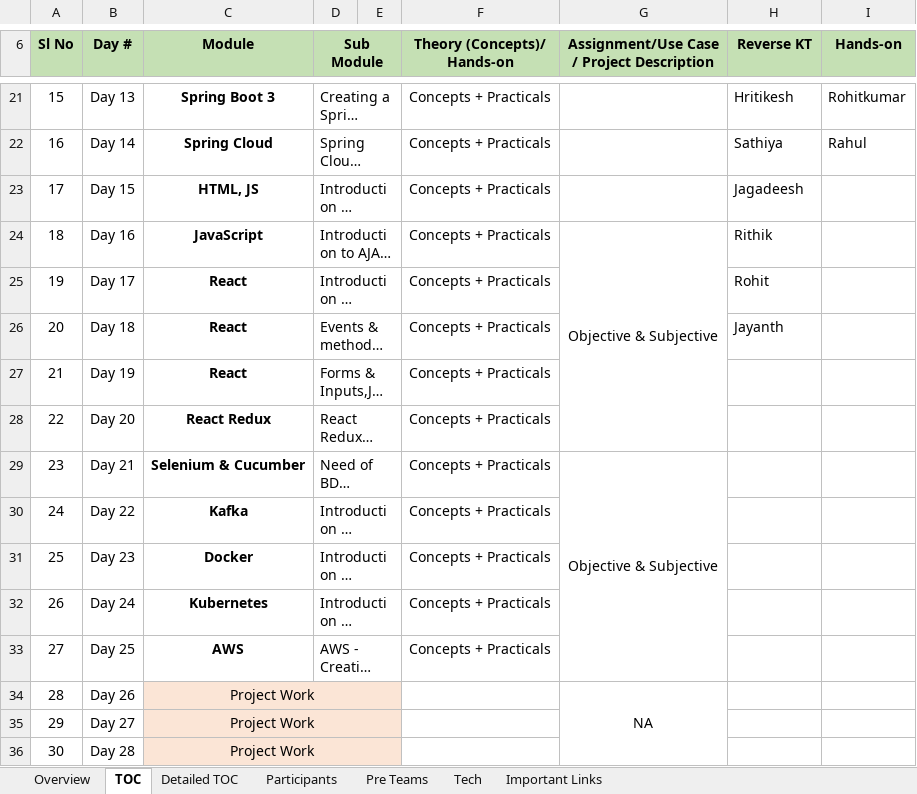
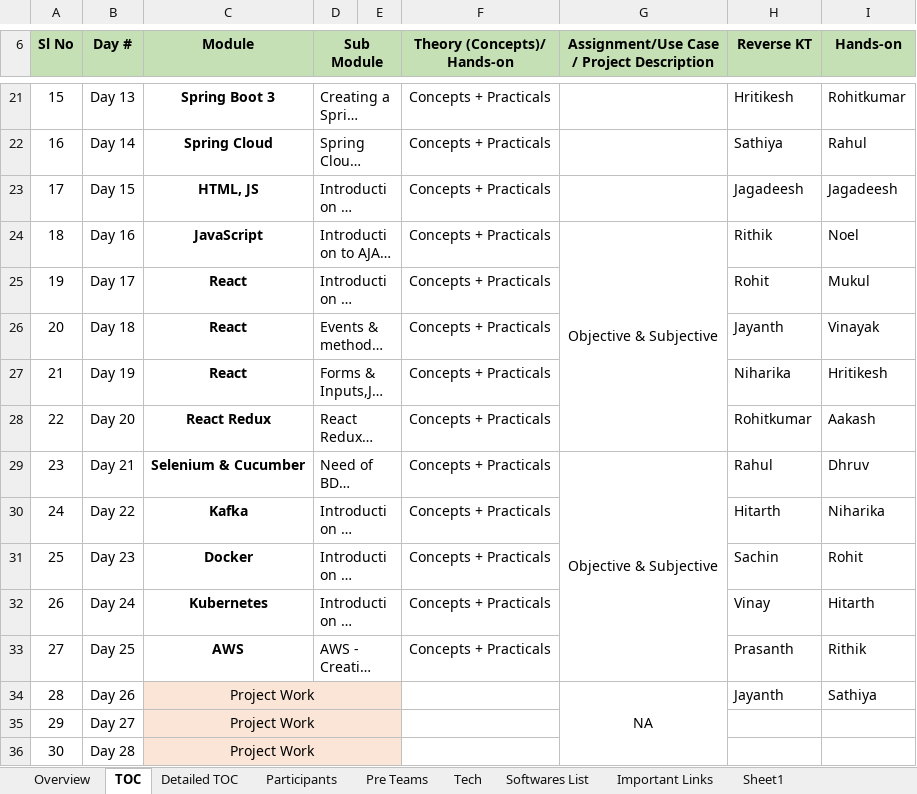
Before and after one commit to syskantechnosoft/sapient2023, an Excel workbook: Detailed-ASDE Training 60 Days TOC.xlsx, sheet TOC, drawn as a sheet; only a part is shown, gaps mark what is left out; long unchanged cells end in …; values as stored, in another font and other column widths than the file's, no borders; the diff names each change by its address in the sheet, - before the commit and + after, or states it on an @@ line.

Commit message:
Add files via upload

```diff
--- a/Detailed-ASDE Training 60 Days TOC.xlsx (sheet TOC)
+++ b/Detailed-ASDE Training 60 Days TOC.xlsx (sheet TOC)
+sheet tab: Softwares List
+sheet tab: Sheet1
-I23 (Hands-on): (empty)
+I23 (Hands-on): Jagadeesh
-I24 (Hands-on): (empty)
+I24 (Hands-on): Noel
-I25 (Hands-on): (empty)
+I25 (Hands-on): Mukul
-I26 (Hands-on): (empty)
+I26 (Hands-on): Vinayak
-H27 (Reverse KT): (empty)
+H27 (Reverse KT): Niharika
-I27 (Hands-on): (empty)
+I27 (Hands-on): Hritikesh
-H28 (Reverse KT): (empty)
+H28 (Reverse KT): Rohitkumar
-I28 (Hands-on): (empty)
+I28 (Hands-on): Aakash
-H29 (Reverse KT): (empty)
+H29 (Reverse KT): Rahul
-I29 (Hands-on): (empty)
+I29 (Hands-on): Dhruv
-H30 (Reverse KT): (empty)
+H30 (Reverse KT): Hitarth
-I30 (Hands-on): (empty)
+I30 (Hands-on): Niharika
-H31 (Reverse KT): (empty)
+H31 (Reverse KT): Sachin
-I31 (Hands-on): (empty)
+I31 (Hands-on): Rohit
-H32 (Reverse KT): (empty)
+H32 (Reverse KT): Vinay
-I32 (Hands-on): (empty)
+I32 (Hands-on): Hitarth
-H33 (Reverse KT): (empty)
+H33 (Reverse KT): Prasanth
-I33 (Hands-on): (empty)
+I33 (Hands-on): Rithik
-H34 (Reverse KT): (empty)
+H34 (Reverse KT): Jayanth
-I34 (Hands-on): (empty)
+I34 (Hands-on): Sathiya
```
Also changed, not shown: sheet Important Links, sheet Tech.
